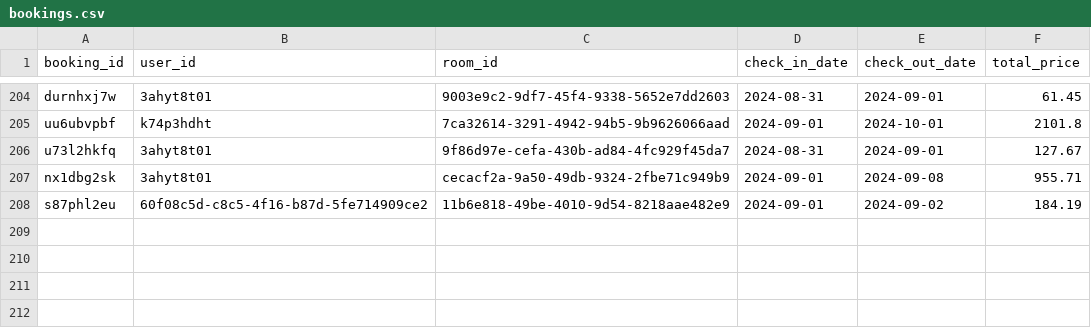
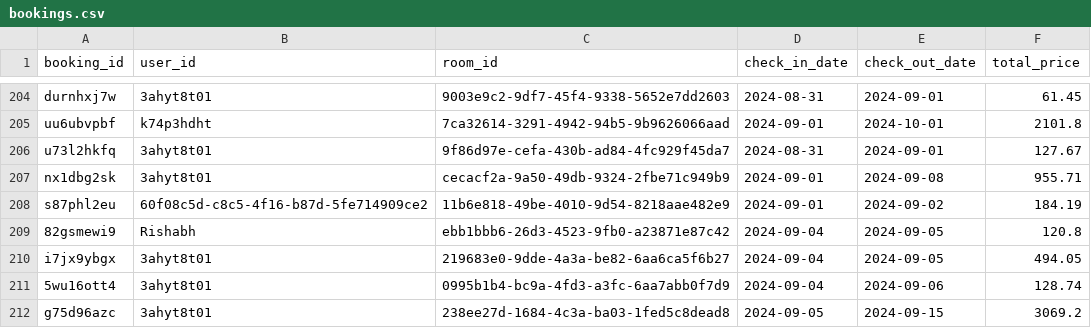
Before and after one commit to boxed-dev/hotelAssist, a CSV file: data/bookings.csv, drawn as a sheet; only a part is shown, gaps mark what is left out; the diff names each change by its address in the sheet, - before the commit and + after, or states it on an @@ line.

```diff
--- a/data/bookings.csv
+++ b/data/bookings.csv
+row 209: 82gsmewi9 | Rishabh | ebb1bbb6-26d3-4523-9fb0-a23871e87c42 | 2024-09-04 | 2024-09-05 | 120.8
+row 210: i7jx9ybgx | 3ahyt8t01 | 219683e0-9dde-4a3a-be82-6aa6ca5f6b27 | 2024-09-04 | 2024-09-05 | 494.05
+row 211: 5wu16ott4 | 3ahyt8t01 | 0995b1b4-bc9a-4fd3-a3fc-6aa7abb0f7d9 | 2024-09-04 | 2024-09-06 | 128.74
+row 212: g75d96azc | 3ahyt8t01 | 238ee27d-1684-4c3a-ba03-1fed5c8dead8 | 2024-09-05 | 2024-09-15 | 3069.2
```
Also changed, not shown: 3 other files.
